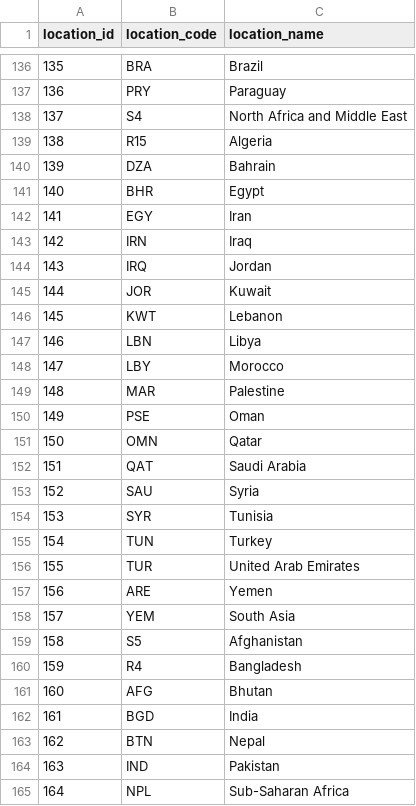
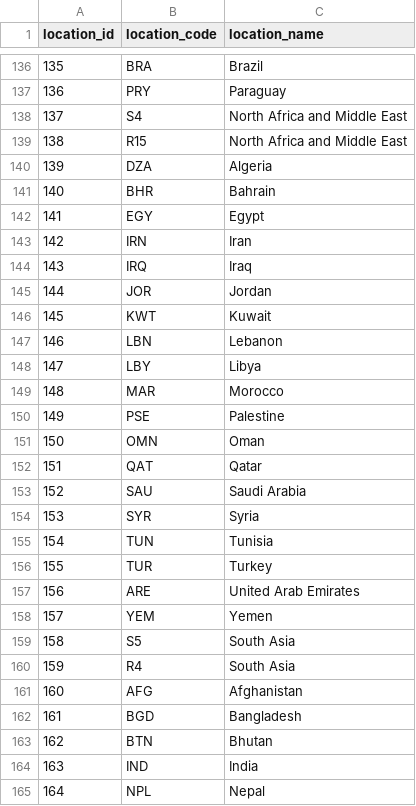
Before and after one commit to open-numbers/ddf--ihme--lex, a CSV file: ddf--entities--location_id.csv, drawn as a sheet; only a part is shown, gaps mark what is left out; the diff covers the shown part only.

```diff
--- a/ddf--entities--location_id.csv
+++ b/ddf--entities--location_id.csv
@@ -138,28 +138,28 @@ location_id,location_code,location_name
 137,S4,North Africa and Middle East
-138,R15,Algeria
-139,DZA,Bahrain
-140,BHR,Egypt
-141,EGY,Iran
-142,IRN,Iraq
-143,IRQ,Jordan
-144,JOR,Kuwait
-145,KWT,Lebanon
-146,LBN,Libya
-147,LBY,Morocco
-148,MAR,Palestine
-149,PSE,Oman
-150,OMN,Qatar
-151,QAT,Saudi Arabia
-152,SAU,Syria
-153,SYR,Tunisia
-154,TUN,Turkey
-155,TUR,United Arab Emirates
-156,ARE,Yemen
-157,YEM,South Asia
-158,S5,Afghanistan
-159,R4,Bangladesh
-160,AFG,Bhutan
-161,BGD,India
-162,BTN,Nepal
-163,IND,Pakistan
-164,NPL,Sub-Saharan Africa
+138,R15,North Africa and Middle East
+139,DZA,Algeria
+140,BHR,Bahrain
+141,EGY,Egypt
+142,IRN,Iran
+143,IRQ,Iraq
+144,JOR,Jordan
+145,KWT,Kuwait
+146,LBN,Lebanon
+147,LBY,Libya
+148,MAR,Morocco
+149,PSE,Palestine
+150,OMN,Oman
+151,QAT,Qatar
+152,SAU,Saudi Arabia
+153,SYR,Syria
+154,TUN,Tunisia
+155,TUR,Turkey
+156,ARE,United Arab Emirates
+157,YEM,Yemen
+158,S5,South Asia
+159,R4,South Asia
+160,AFG,Afghanistan
+161,BGD,Bangladesh
+162,BTN,Bhutan
+163,IND,India
+164,NPL,Nepal
```
Also changed, not shown: 55 edited cells elsewhere in this file, etl/source/IHME_GBD_2013_LIFE_EXPECTANCY_1970_2013_Y2014M12D17/IHME_GBD_2013_LIFE_EXPECTANCY_1970_2013_CB_Y2014M12D17.CSV, 2 other files.
